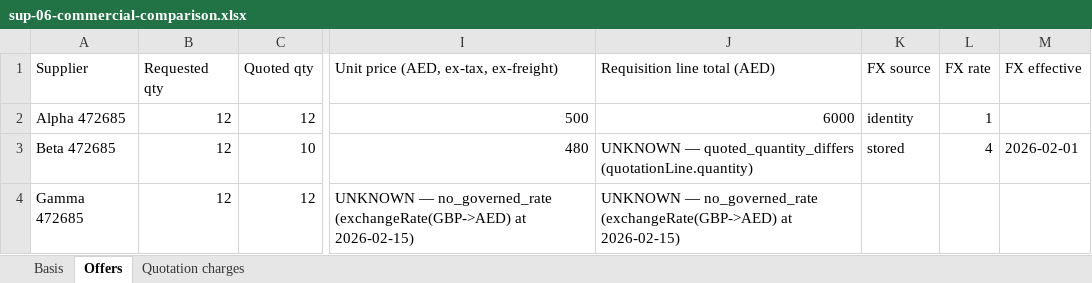
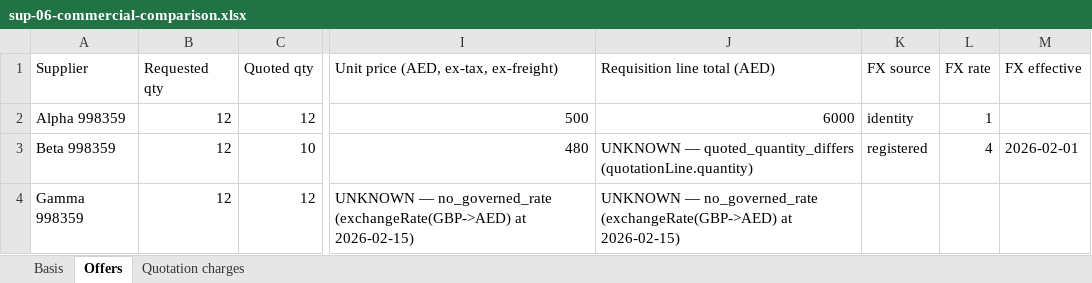
Before and after one commit to ramamosbah-netizen/Aura-os, an Excel workbook: output/xlsx/sup-06-commercial-comparison.xlsx, sheet Offers, drawn as a sheet; only a part is shown, gaps mark what is left out; values as stored, in another font and other column widths than the file's, no borders; the diff names each change by its address in the sheet, - before the commit and + after, or states it on an @@ line.

```diff
--- a/output/xlsx/sup-06-commercial-comparison.xlsx (sheet Offers)
+++ b/output/xlsx/sup-06-commercial-comparison.xlsx (sheet Offers)
-A2 (Supplier): Alpha 472685
+A2 (Supplier): Alpha 998359
-A3 (Supplier): Beta 472685
+A3 (Supplier): Beta 998359
-K3 (FX source): stored
+K3 (FX source): registered
-A4 (Supplier): Gamma 472685
+A4 (Supplier): Gamma 998359
```
Also changed, not shown: sheet Quotation charges, sheet Basis, 3 other files.
